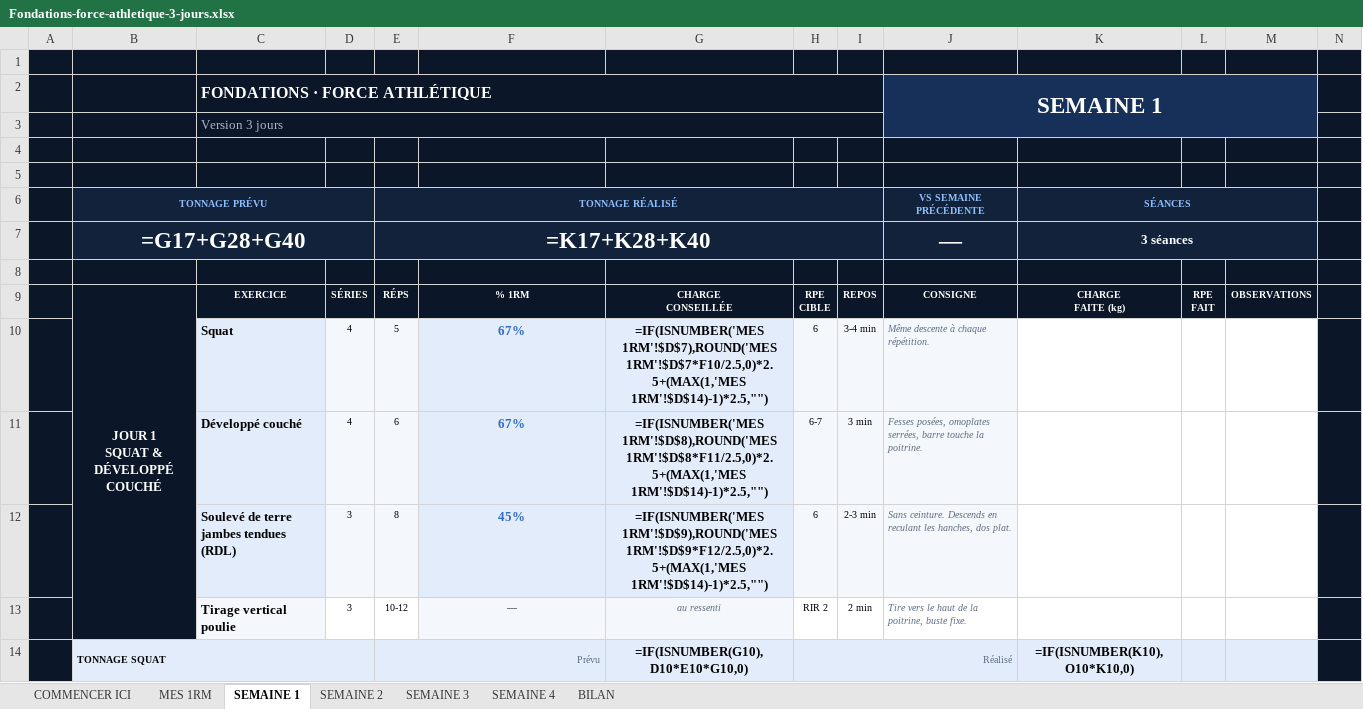
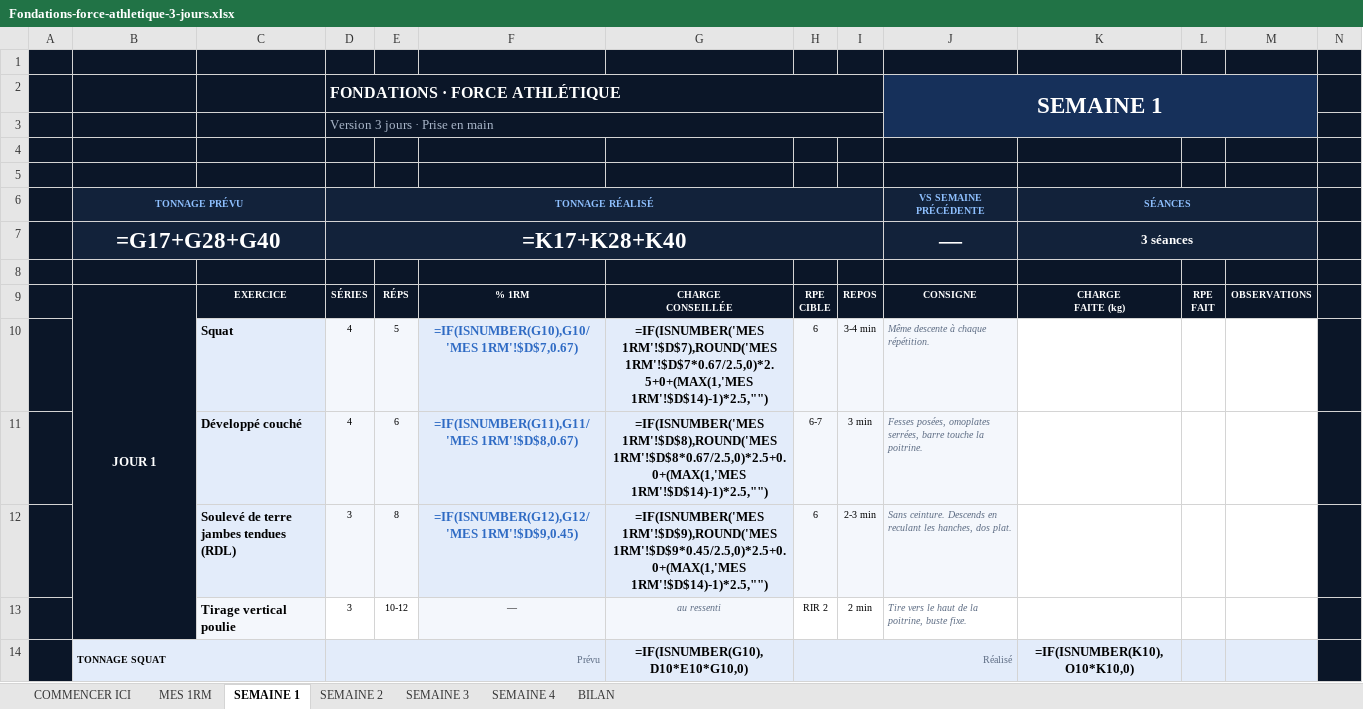
Before and after one commit to rgbfzh62bf-cpu/Vid-o, an Excel workbook: brouillons/Fondations-force-athletique-3-jours.xlsx, sheet SEMAINE 1, drawn as a sheet; only a part is shown; values as stored, in another font and other column widths than the file's, no borders; formulas without a stored value are shown as written; charts and pictures not drawn; removed rows and columns are numbered as before the commit, all else as after; ↵ is a line break in a cell; the diff covers the shown part only; the diff names each change by its address in the sheet, - before the commit and + after, or states it on an @@ line.

```diff
--- a/brouillons/Fondations-force-athletique-3-jours.xlsx (sheet SEMAINE 1)
+++ b/brouillons/Fondations-force-athletique-3-jours.xlsx (sheet SEMAINE 1)
-row 2:  |  | FONDATIONS · FORCE ATHLÉTIQUE |  |  |  |  |  |  | SEMAINE 1
-row 3:  |  | Version 3 jours
+row 2:  |  |  | FONDATIONS · FORCE ATHLÉTIQUE |  |  |  |  |  | SEMAINE 1
+row 3:  |  |  | Version 3 jours · Prise en main
-B6:D6 merged
+B6:C6 merged
-D6: (empty)
+D6: TONNAGE RÉALISÉ
+D6:I6 merged
-E6: TONNAGE RÉALISÉ
+E6: (empty)
-E6:I6 merged
-B7:D7 merged
+B7:C7 merged
-D7: (empty)
+D7: =K17+K28+K40
+D7:I7 merged
-E7: =K17+K28+K40
+E7: (empty)
-E7:I7 merged
-B9: JOUR 1 ↵ SQUAT & DÉVELOPPÉ COUCHÉ
+B9: JOUR 1
-F10: 67%
+F10: =IF(ISNUMBER(G10),G10/'MES 1RM'!$D$7,0.67)
-G10: =IF(ISNUMBER('MES 1RM'!$D$7),ROUND('MES 1RM'!$D$7*F10/2.5,0)*2.5+(MAX(1,'MES 1RM'!$D$14)-1)*2.5,"")
+G10: =IF(ISNUMBER('MES 1RM'!$D$7),ROUND('MES 1RM'!$D$7*0.67/2.5,0)*2.5+0+(MAX(1,'MES 1RM'!$D$14)-1)*2.5,"")
-F11: 67%
+F11: =IF(ISNUMBER(G11),G11/'MES 1RM'!$D$8,0.67)
-G11: =IF(ISNUMBER('MES 1RM'!$D$8),ROUND('MES 1RM'!$D$8*F11/2.5,0)*2.5+(MAX(1,'MES 1RM'!$D$14)-1)*2.5,"")
+G11: =IF(ISNUMBER('MES 1RM'!$D$8),ROUND('MES 1RM'!$D$8*0.67/2.5,0)*2.5+0.0+(MAX(1,'MES 1RM'!$D$14)-1)*2.5,"")
-F12: 45%
+F12: =IF(ISNUMBER(G12),G12/'MES 1RM'!$D$9,0.45)
-G12: =IF(ISNUMBER('MES 1RM'!$D$9),ROUND('MES 1RM'!$D$9*F12/2.5,0)*2.5+(MAX(1,'MES 1RM'!$D$14)-1)*2.5,"")
+G12: =IF(ISNUMBER('MES 1RM'!$D$9),ROUND('MES 1RM'!$D$9*0.45/2.5,0)*2.5+0.0+(MAX(1,'MES 1RM'!$D$14)-1)*2.5,"")
-B14:D14 merged
+B14:C14 merged
-D14: (empty)
+D14: Prévu
+D14:F14 merged
-E14: Prévu
+E14: (empty)
-E14:F14 merged
```
Also changed, not shown: 36 edited cells and merged cells elsewhere in this sheet, sheet SEMAINE 2, sheet SEMAINE 3, sheet SEMAINE 4, sheet BILAN, sheet COMMENCER ICI, brouillons/Fondations-force-athletique-4-jours.xlsx, 2 other files.
